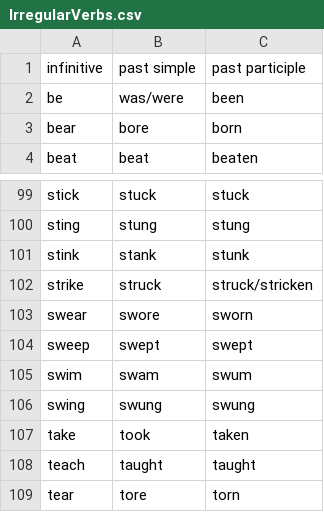
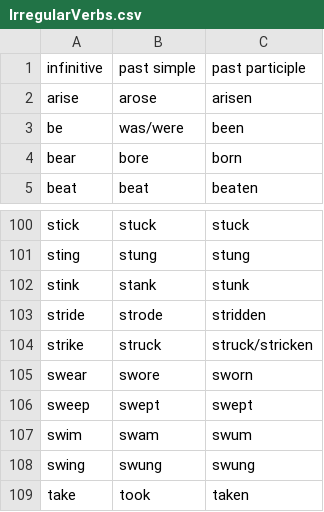
Before and after one commit to MrKrivorotoff/irregular-verbs, a CSV file: app/src/main/assets/IrregularVerbs.csv, drawn as a sheet; only a part is shown, gaps mark what is left out; the shorter side is filled out with more unchanged rows.

Commit message:
Add new verbs

```diff
--- a/app/src/main/assets/IrregularVerbs.csv
+++ b/app/src/main/assets/IrregularVerbs.csv
@@ -1,2 +1,3 @@
 infinitive,past simple,past participle
+arise,arose,arisen
 be,was/were,been
@@ -101,2 +102,3 @@ sting,stung,stung
 stink,stank,stunk
+stride,strode,stridden
 strike,struck,struck/stricken
```
Also changed, not shown: 2 other files.
